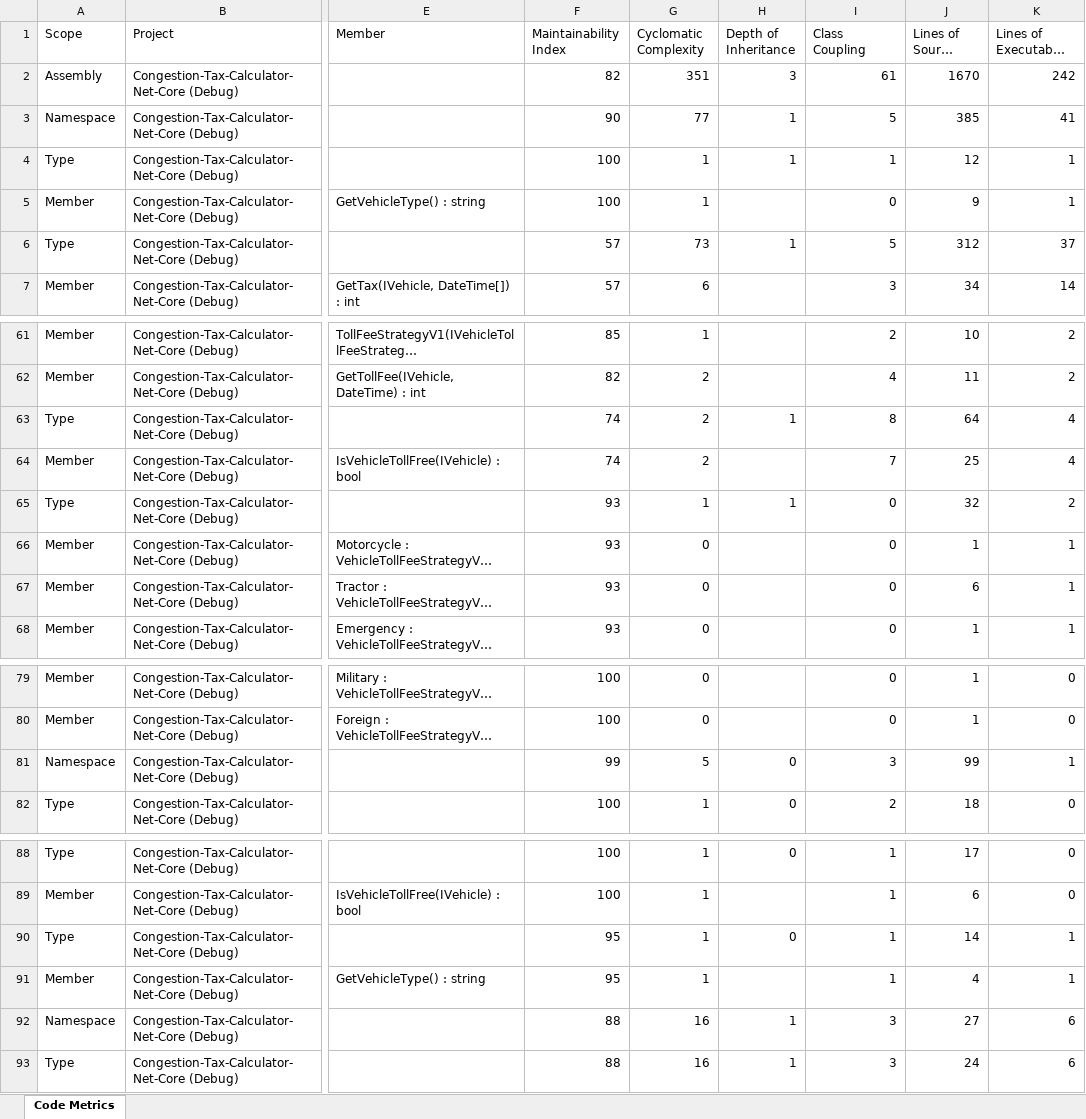
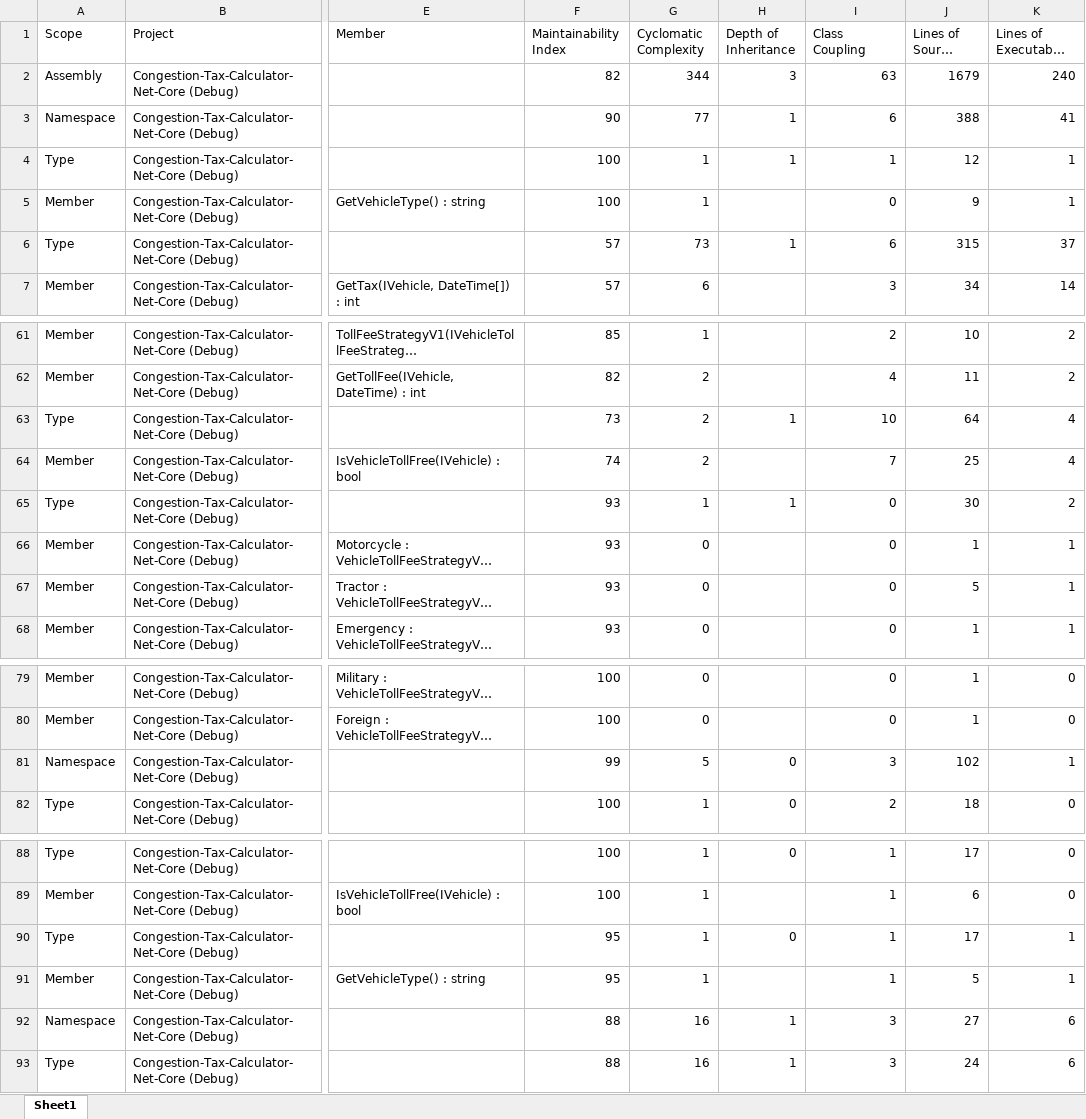
Before and after one commit to SabaRG/Assignments, an Excel workbook: Congestion-Tax-Calculator-Net-Core-Solution/Code Metrics.xlsx, sheet Sheet1, drawn as a sheet; only a part is shown, gaps mark what is left out; long unchanged cells end in …; values as stored, in another font and other column widths than the file's, no borders; the diff covers the shown part only; the diff names each change by its address in the sheet, - before the commit and + after, or states it on an @@ line.

```diff
--- a/Congestion-Tax-Calculator-Net-Core-Solution/Code Metrics.xlsx (sheet Sheet1)
+++ b/Congestion-Tax-Calculator-Net-Core-Solution/Code Metrics.xlsx (sheet Sheet1)
-sheet tab: Code Metrics
+sheet tab: Sheet1
-G2 (Cyclomatic Complexity): 351
+G2 (Cyclomatic Complexity): 344
-I2 (Class Coupling): 61
+I2 (Class Coupling): 63
-J2 (Lines of Source code): 1670
+J2 (Lines of Source code): 1679
-K2 (Lines of Executable code): 242
+K2 (Lines of Executable code): 240
-I3 (Class Coupling): 5
+I3 (Class Coupling): 6
-J3 (Lines of Source code): 385
+J3 (Lines of Source code): 388
-I6 (Class Coupling): 5
+I6 (Class Coupling): 6
-J6 (Lines of Source code): 312
+J6 (Lines of Source code): 315
-F63 (Maintainability Index): 74
+F63 (Maintainability Index): 73
-I63 (Class Coupling): 8
+I63 (Class Coupling): 10
-J65 (Lines of Source code): 32
+J65 (Lines of Source code): 30
-J67 (Lines of Source code): 6
+J67 (Lines of Source code): 5
-J81 (Lines of Source code): 99
+J81 (Lines of Source code): 102
-J90 (Lines of Source code): 14
+J90 (Lines of Source code): 17
-J91 (Lines of Source code): 4
+J91 (Lines of Source code): 5
```
Also changed, not shown: 56 edited cells elsewhere in this sheet, 11 other files.
